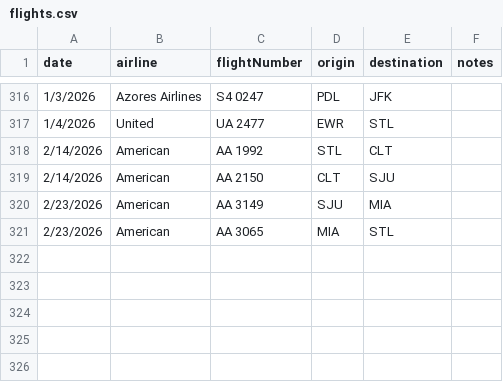
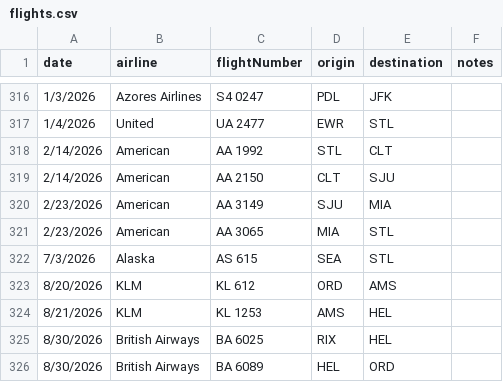
Before and after one commit to robert-bryson/rsmb.tv, a CSV file: projects/flights/data/flights.csv, drawn as a sheet; only a part is shown, gaps mark what is left out; the diff names each change by its address in the sheet, - before the commit and + after, or states it on an @@ line.

```diff
--- a/projects/flights/data/flights.csv
+++ b/projects/flights/data/flights.csv
+row 322: 7/3/2026 | Alaska | AS 615 | SEA | STL
+row 323: 8/20/2026 | KLM | KL 612 | ORD | AMS
+row 324: 8/21/2026 | KLM | KL 1253 | AMS | HEL
+row 325: 8/30/2026 | British Airways | BA 6025 | RIX | HEL
+row 326: 8/30/2026 | British Airways | BA 6089 | HEL | ORD
```
